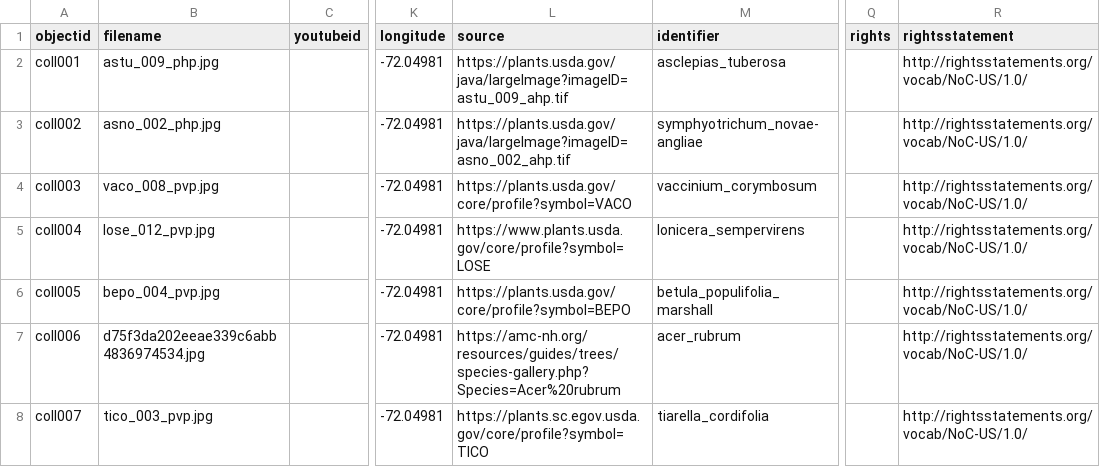
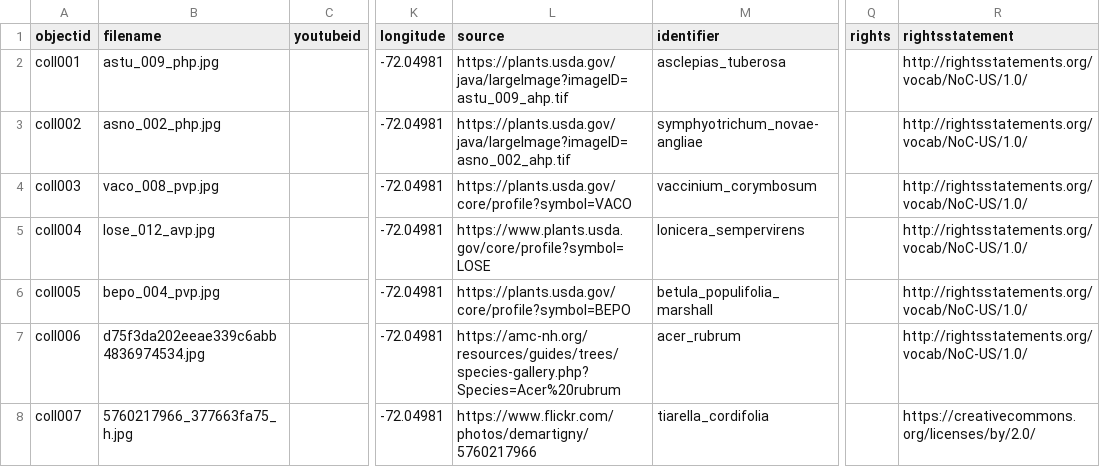
Before and after one commit to seeallie/static-nh-native-plants, a CSV file: _data/staticnhnativeplantsmetadata.csv, drawn as a sheet; only a part is shown, gaps mark what is left out; the diff names each change by its address in the sheet, - before the commit and + after, or states it on an @@ line.

Commit message:
Updated an image due to rights limitation

```diff
--- a/_data/staticnhnativeplantsmetadata.csv
+++ b/_data/staticnhnativeplantsmetadata.csv
-B5 (filename): lose_012_pvp.jpg
+B5 (filename): lose_012_avp.jpg
-B8 (filename): tico_003_pvp.jpg
+B8 (filename): 5760217966_377663fa75_h.jpg
-L8 (source): https://plants.sc.egov.usda.gov/core/profile?symbol=TICO
+L8 (source): https://www.flickr.com/photos/demartigny/5760217966
-R8 (rightsstatement): http://rightsstatements.org/vocab/NoC-US/1.0/
+R8 (rightsstatement): https://creativecommons.org/licenses/by/2.0/
```
Also changed, not shown: 1 other file.
